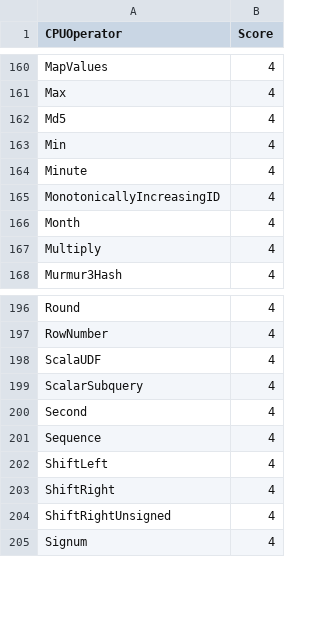
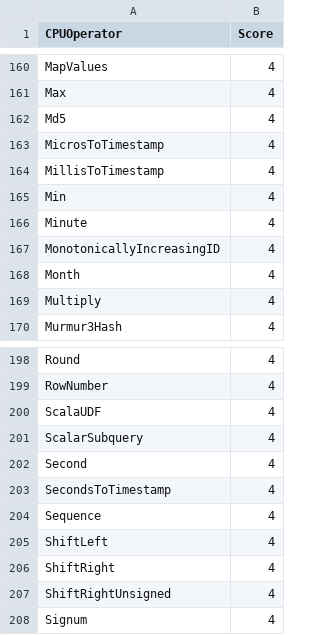
Before and after one commit to NVIDIA/spark-rapids-tools, a CSV file: core/src/main/resources/operatorsScore.csv, drawn as a sheet; only a part is shown, gaps mark what is left out.

Commit message:
updated supportedExprs and operatorsScore files for timstamp functions
Signed-off-by: cindyyuanjiang <cindyj@nvidia.com>

```diff
--- a/core/src/main/resources/operatorsScore.csv
+++ b/core/src/main/resources/operatorsScore.csv
@@ -162,2 +162,4 @@ Max,4
 Md5,4
+MicrosToTimestamp,4
+MillisToTimestamp,4
 Min,4
@@ -200,2 +202,3 @@ ScalarSubquery,4
 Second,4
+SecondsToTimestamp,4
 Sequence,4
```
